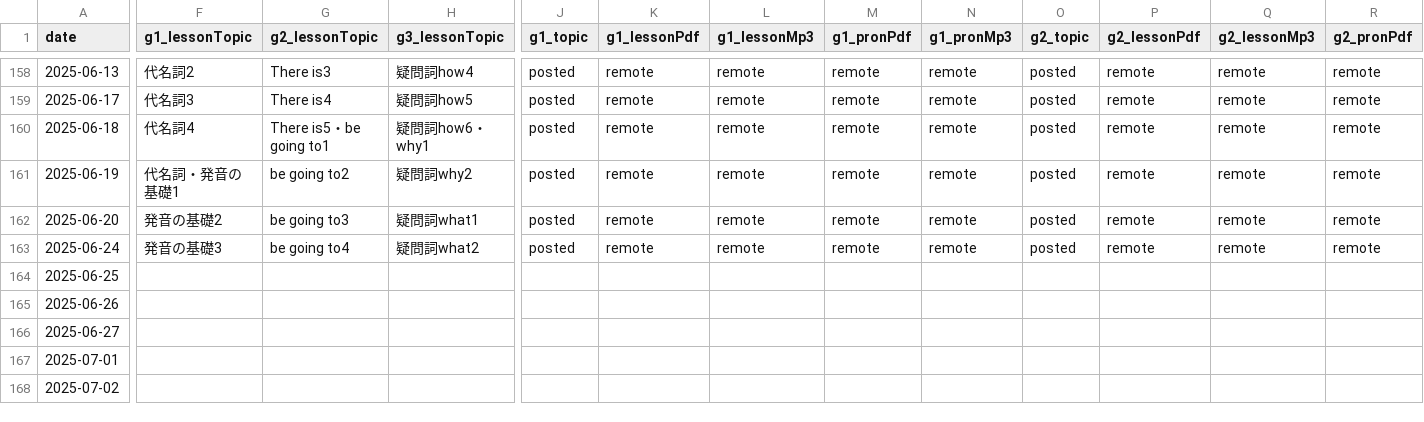
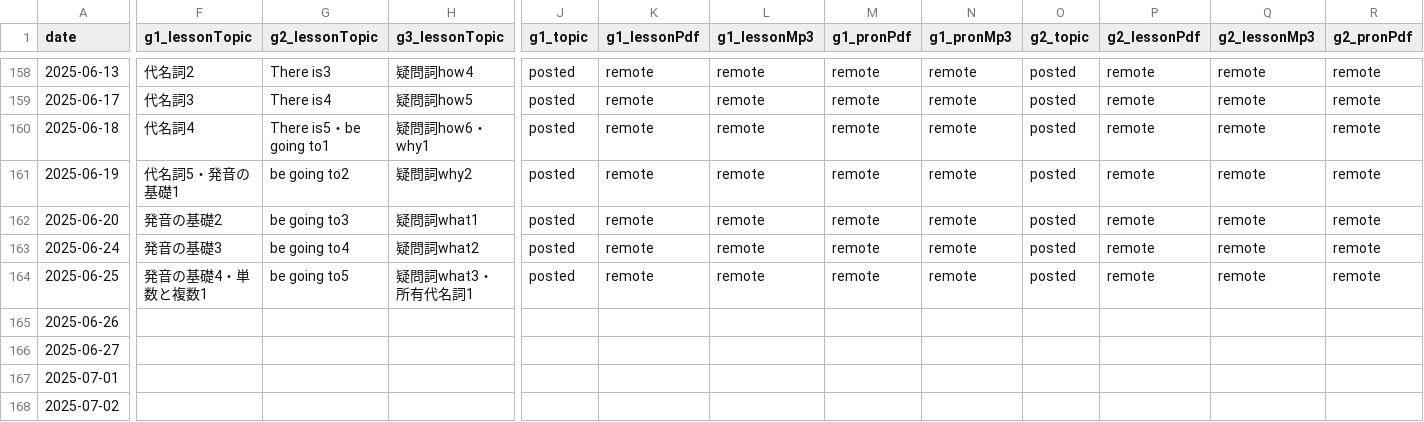
Before and after one commit to iotsuka1958/english_slides, a CSV file: classroom.csv, drawn as a sheet; only a part is shown, gaps mark what is left out; the diff covers the shown part only; the diff names each change by its address in the sheet, - before the commit and + after, or states it on an @@ line.

```diff
--- a/classroom.csv
+++ b/classroom.csv
-F161 (g1_lessonTopic): 代名詞・発音の基礎1
+F161 (g1_lessonTopic): 代名詞5・発音の基礎1
-F164 (g1_lessonTopic): (empty)
+F164 (g1_lessonTopic): 発音の基礎4・単数と複数1
-G164 (g2_lessonTopic): (empty)
+G164 (g2_lessonTopic): be going to5
-H164 (g3_lessonTopic): (empty)
+H164 (g3_lessonTopic): 疑問詞what3・所有代名詞1
-J164 (g1_topic): (empty)
+J164 (g1_topic): posted
-K164 (g1_lessonPdf): (empty)
+K164 (g1_lessonPdf): remote
-L164 (g1_lessonMp3): (empty)
+L164 (g1_lessonMp3): remote
-M164 (g1_pronPdf): (empty)
+M164 (g1_pronPdf): remote
-N164 (g1_pronMp3): (empty)
+N164 (g1_pronMp3): remote
-O164 (g2_topic): (empty)
+O164 (g2_topic): posted
-P164 (g2_lessonPdf): (empty)
+P164 (g2_lessonPdf): remote
-Q164 (g2_lessonMp3): (empty)
+Q164 (g2_lessonMp3): remote
-R164 (g2_pronPdf): (empty)
+R164 (g2_pronPdf): remote
```
Also changed, not shown: 6 edited cells elsewhere in this file, work_log.csv, 9 other files.
